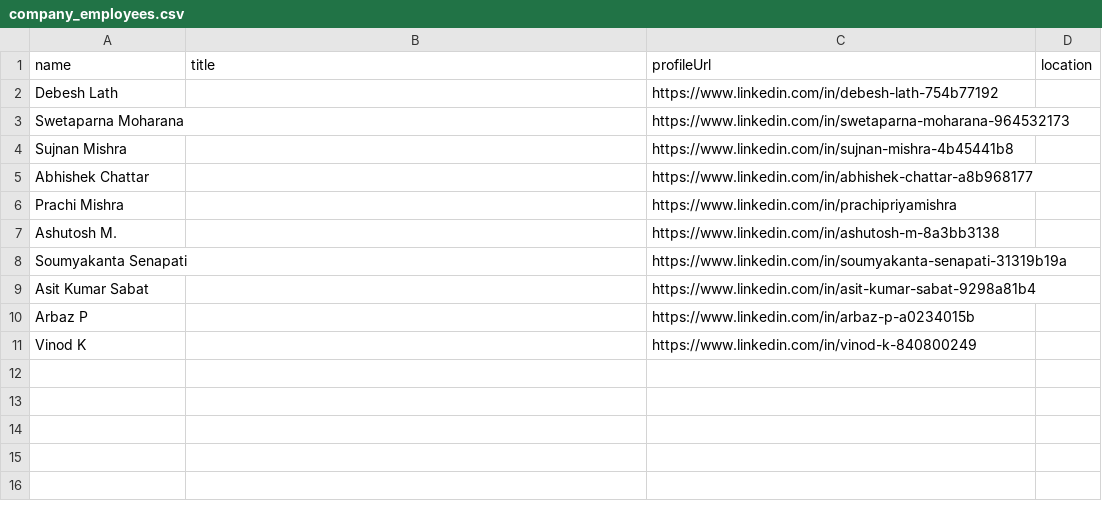
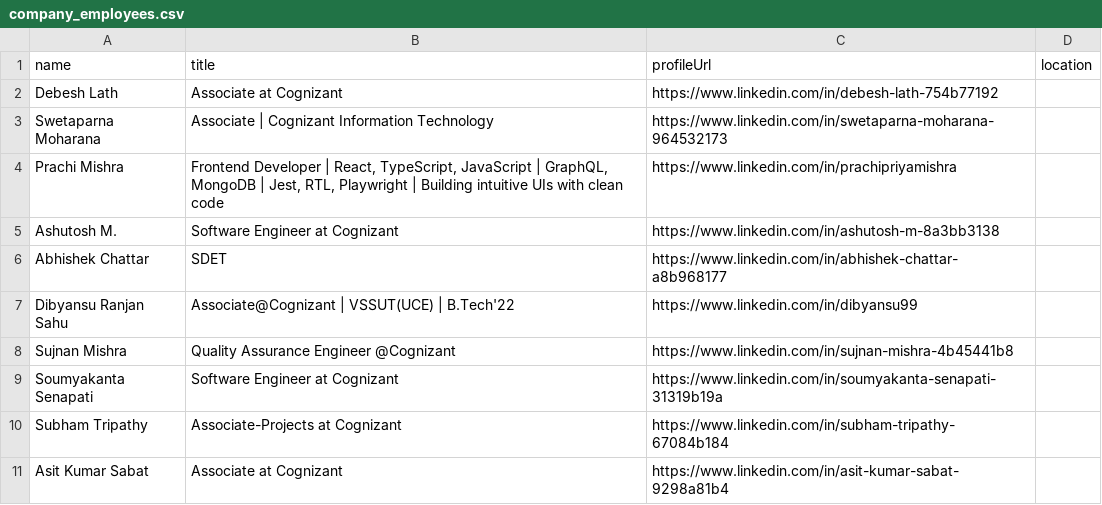
Before and after one commit to myselfsagar/linkedin-scraper, a CSV file: output/company_employees.csv, drawn as a sheet.

Commit message:
title in csv added

```diff
--- a/output/company_employees.csv
+++ b/output/company_employees.csv
@@ -1,11 +1,11 @@
 name,title,profileUrl,location
-"Debesh Lath","","https://www.linkedin.com/in/debesh-lath-754b77192",""
-"Swetaparna Moharana","","https://www.linkedin.com/in/swetaparna-moharana-964532173",""
-"Sujnan Mishra","","https://www.linkedin.com/in/sujnan-mishra-4b45441b8",""
-"Abhishek Chattar","","https://www.linkedin.com/in/abhishek-chattar-a8b968177",""
-"Prachi Mishra","","https://www.linkedin.com/in/prachipriyamishra",""
-"Ashutosh M.","","https://www.linkedin.com/in/ashutosh-m-8a3bb3138",""
-"Soumyakanta Senapati","","https://www.linkedin.com/in/soumyakanta-senapati-31319b19a",""
-"Asit Kumar Sabat","","https://www.linkedin.com/in/asit-kumar-sabat-9298a81b4",""
-"Arbaz P","","https://www.linkedin.com/in/arbaz-p-a0234015b",""
-"Vinod K","","https://www.linkedin.com/in/vinod-k-840800249",""
+"Debesh Lath","Associate at Cognizant","https://www.linkedin.com/in/debesh-lath-754b77192",""
+"Swetaparna Moharana","Associate | Cognizant Information Technology","https://www.linkedin.com/in/swetaparna-moharana-964532173",""
+"Prachi Mishra","Frontend Developer | React, TypeScript, JavaScript | GraphQL, MongoDB | Jest, RTL, Playwright | Building intuitive UIs with clean code","https://www.linkedin.com/in/prachipriyamishra",""
+"Ashutosh M.","Software Engineer at Cognizant","https://www.linkedin.com/in/ashutosh-m-8a3bb3138",""
+"Abhishek Chattar","SDET","https://www.linkedin.com/in/abhishek-chattar-a8b968177",""
+"Dibyansu Ranjan Sahu","Associate@Cognizant | VSSUT(UCE) | B.Tech'22","https://www.linkedin.com/in/dibyansu99",""
+"Sujnan Mishra","Quality Assurance Engineer @Cognizant","https://www.linkedin.com/in/sujnan-mishra-4b45441b8",""
+"Soumyakanta Senapati","Software Engineer at Cognizant","https://www.linkedin.com/in/soumyakanta-senapati-31319b19a",""
+"Subham Tripathy","Associate-Projects at Cognizant","https://www.linkedin.com/in/subham-tripathy-67084b184",""
+"Asit Kumar Sabat","Associate at Cognizant","https://www.linkedin.com/in/asit-kumar-sabat-9298a81b4",""
```
Also changed, not shown: 5 other files.
